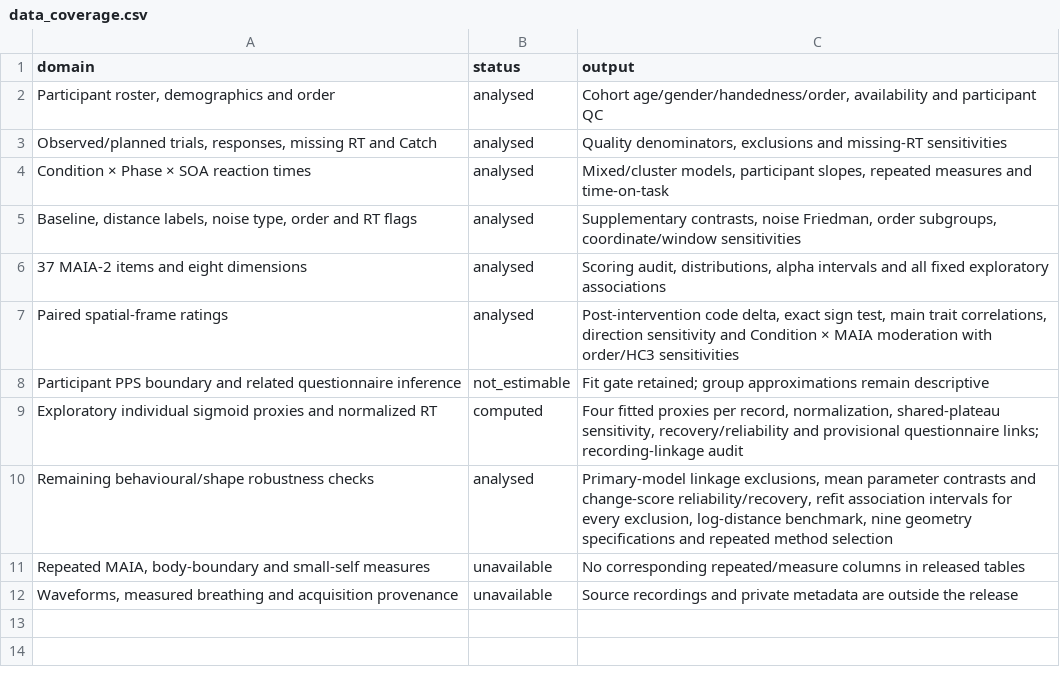
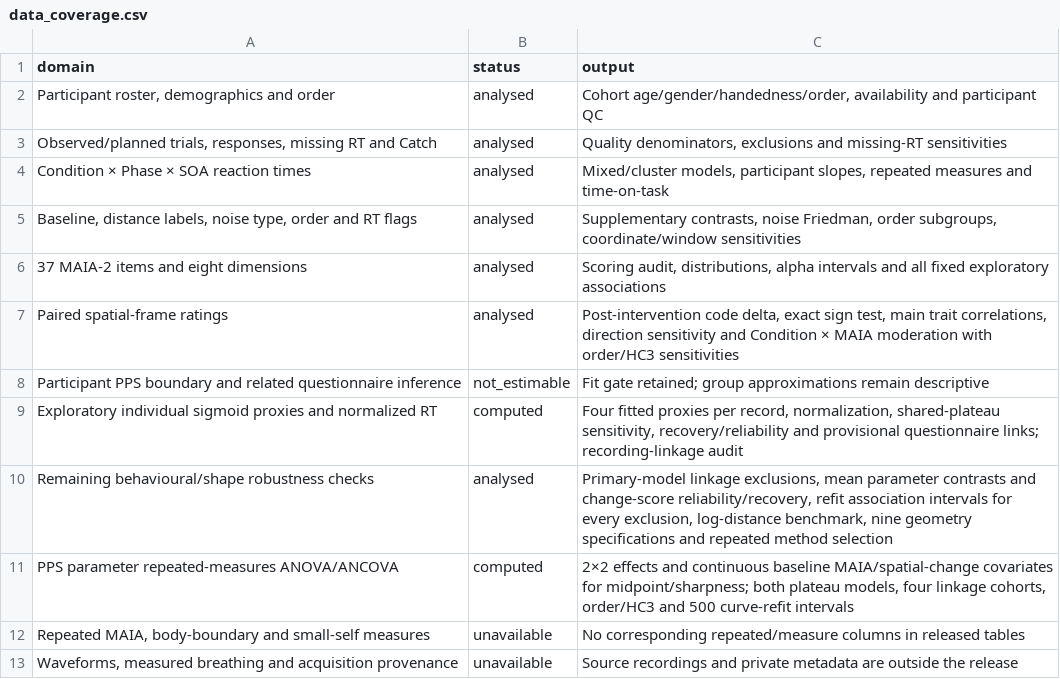
Before and after one commit to GeorgeFejer91/Respiratory-Modulation-of-Peripersonal-Space-Representation, a CSV file: results/browser-analysis/data_coverage.csv, drawn as a sheet; the diff names each change by its address in the sheet, - before the commit and + after, or states it on an @@ line.

Commit message:
Add PPS parameter repeated-measures ANOVA and questionnaire moderation

```diff
--- a/results/browser-analysis/data_coverage.csv
+++ b/results/browser-analysis/data_coverage.csv
+row 11: PPS parameter repeated-measures ANOVA/ANCOVA | computed | 2×2 effects and continuous baseline MAIA/spatial-change covariates for midpoint/sharpness; both plateau models, four linkage cohorts, order/HC3 and 500 curve-refit intervals
```
Also changed, not shown: 35 other files.
